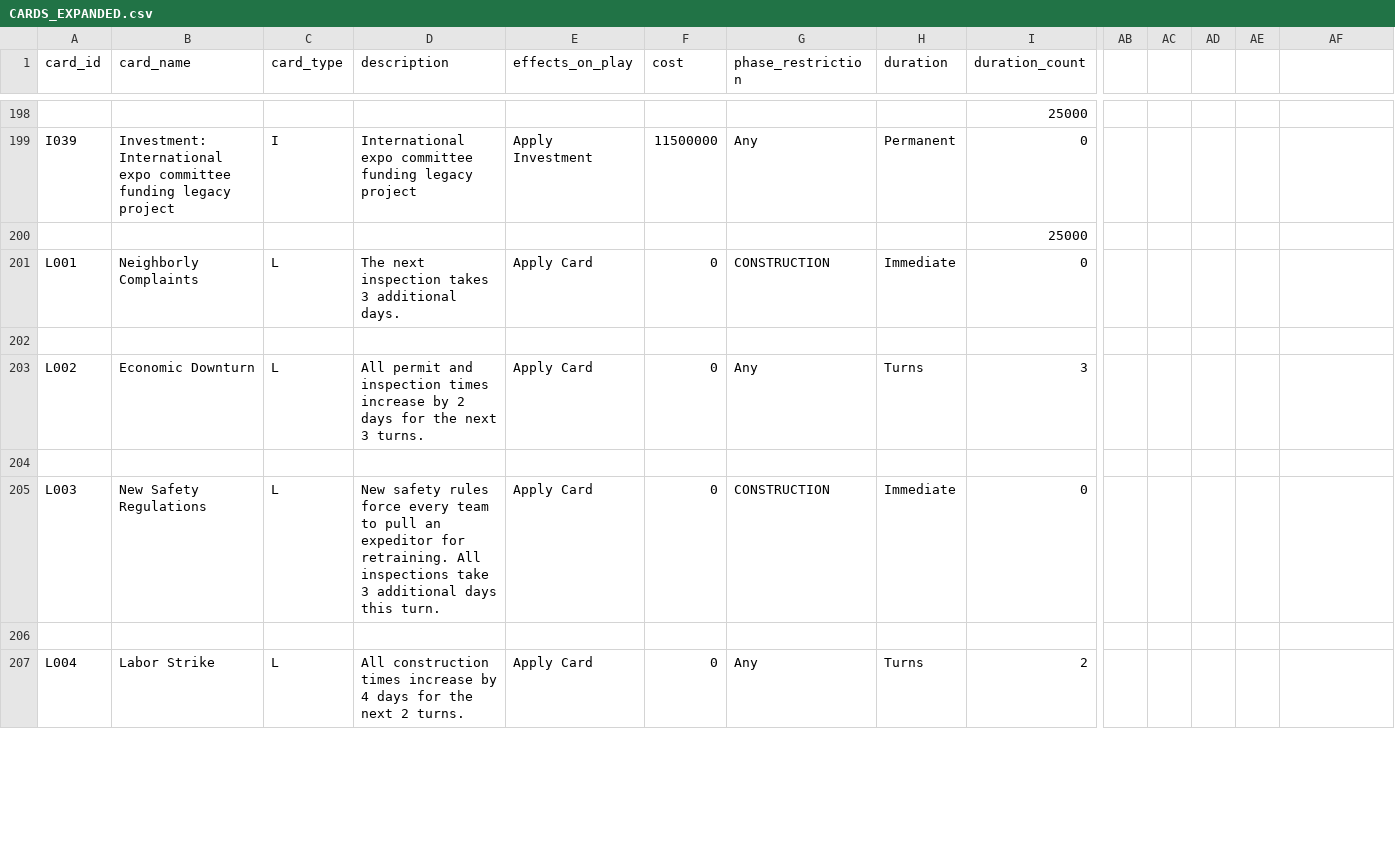
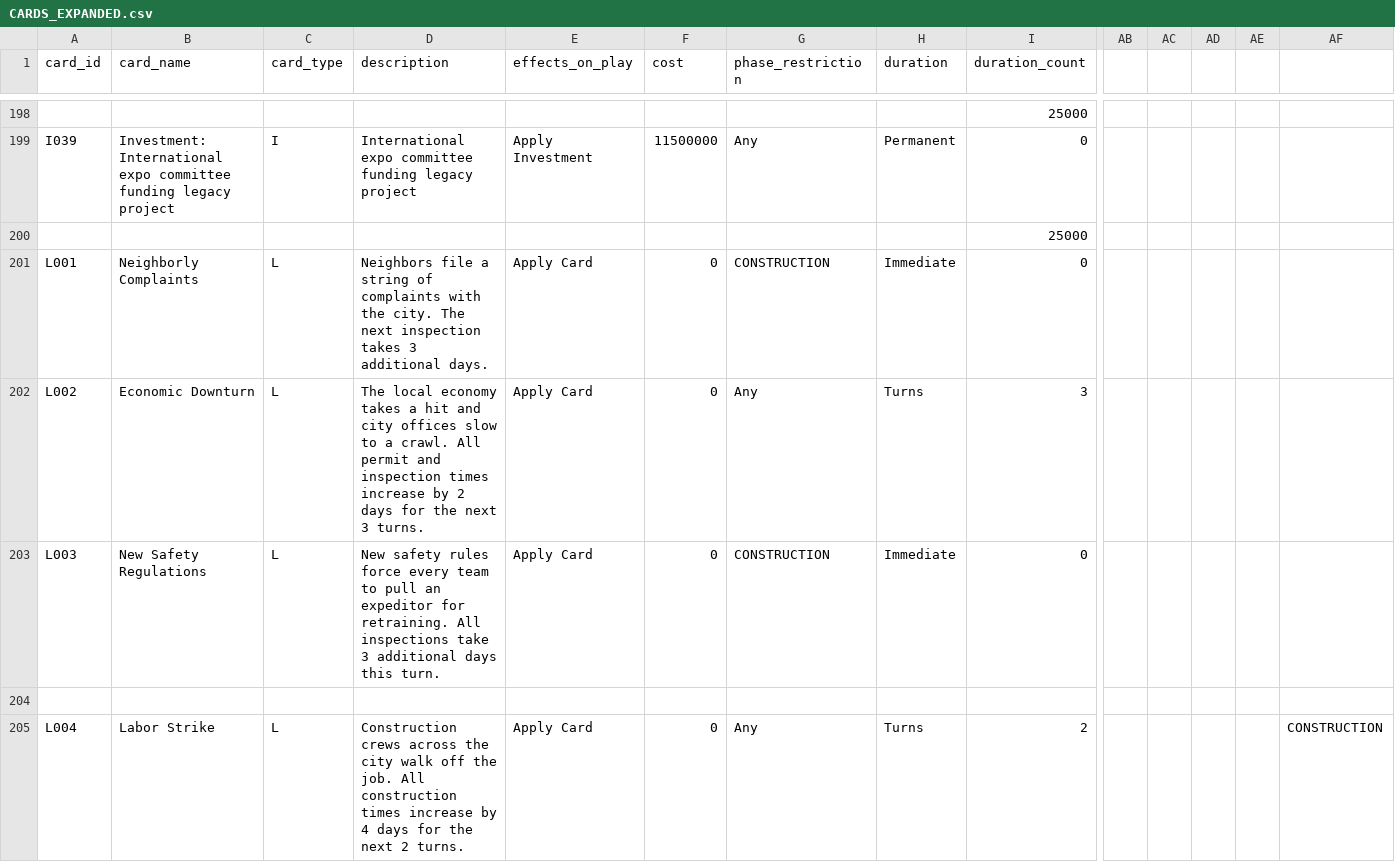
Before and after one commit to tomaszsb/Game_alpha, a CSV file: public/data/CLEAN_FILES/CARDS_EXPANDED.csv, drawn as a sheet; only a part is shown, gaps mark what is left out; removed rows and columns are numbered as before the commit, all else as after; rows hold the shown columns only; the diff covers the shown part only; the diff names each change by its address in the sheet, - before the commit and + after, or states it on an @@ line.

```diff
--- a/public/data/CLEAN_FILES/CARDS_EXPANDED.csv
+++ b/public/data/CLEAN_FILES/CARDS_EXPANDED.csv
-D201 (description): The next…
+D201 (description): Neighbors file a string of complaints with the city. The next…
-row 202: (empty)
-D202 (description): All permit…
+D202 (description): The local economy takes a hit and city offices slow to a crawl. All permit…
-row 204: (empty)
-D205 (description): All construction…
+D205 (description): Construction crews across the city walk off the job. All construction…
-AF205: (empty)
+AF205: CONSTRUCTION
```
Also changed, not shown: 17 removed rows and 31 edited cells elsewhere in this file, public/data/CLEAN_FILES/SPACE_CONTENT.csv, public/data/SOURCE_FILES/Spaces.csv, 11 other files.
